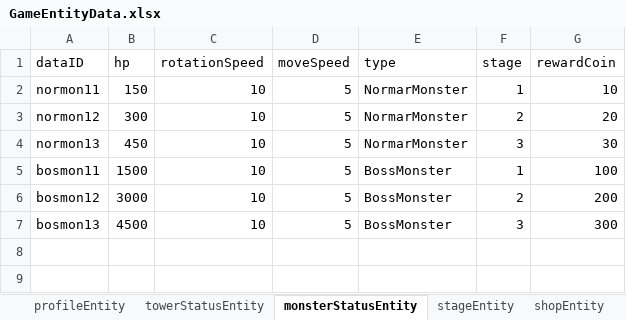
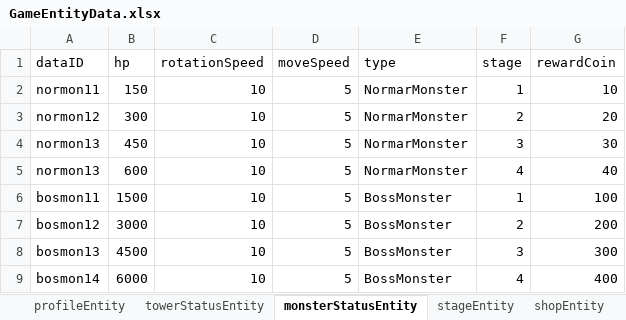
Before and after one commit to LSHHHHHHz/TowerDefence, an Excel workbook: Assets/Scripts/Data/ExcelData/GameEntityData.xlsx, sheet monsterStatusEntity, drawn as a sheet; values as stored, in another font and other column widths than the file's, no borders; the diff names each change by its address in the sheet, - before the commit and + after, or states it on an @@ line.

```diff
--- a/Assets/Scripts/Data/ExcelData/GameEntityData.xlsx (sheet monsterStatusEntity)
+++ b/Assets/Scripts/Data/ExcelData/GameEntityData.xlsx (sheet monsterStatusEntity)
+row 5: normon13 | 600 | 10 | 5 | NormarMonster | 4 | 40
+row 9: bosmon14 | 6000 | 10 | 5 | BossMonster | 4 | 400
```
Also changed, not shown: 43 other files.
